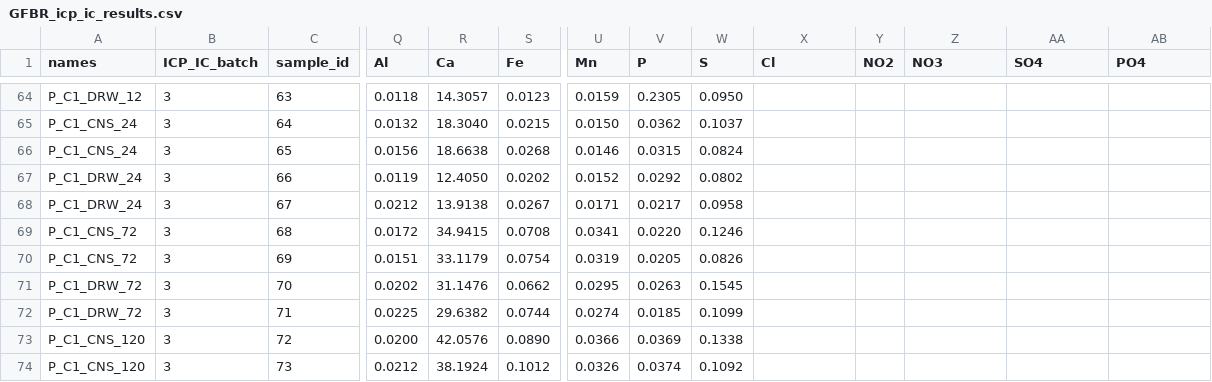
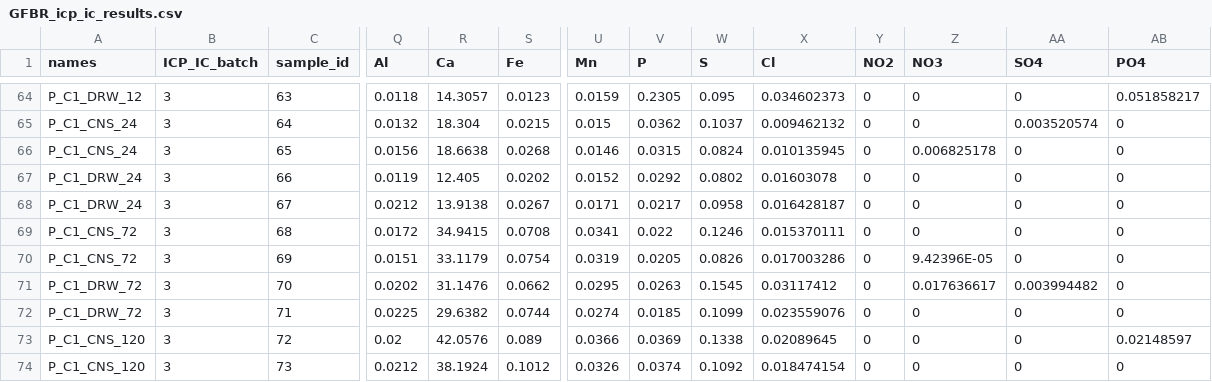
Before and after one commit to kld93/WBR-microbiome, a CSV file: data/GFBR_icp_ic_results.csv, drawn as a sheet; only a part is shown, gaps mark what is left out; the diff covers the shown part only; the diff names each change by its address in the sheet, - before the commit and + after, or states it on an @@ line.

```diff
--- a/data/GFBR_icp_ic_results.csv
+++ b/data/GFBR_icp_ic_results.csv
-W64 (S): 0.0950
+W64 (S): 0.095
-X64 (Cl): (empty)
+X64 (Cl): 0.034602373
-Y64:Y74 (NO2): (empty)
+Y64:Y74 (NO2): 0
-Z64:Z65 (NO3): (empty)
+Z64:Z65 (NO3): 0
-AA64 (SO4): (empty)
+AA64 (SO4): 0
-AB64 (PO4): (empty)
+AB64 (PO4): 0.051858217
-R65 (Ca): 18.3040
+R65 (Ca): 18.304
-U65 (Mn): 0.0150
+U65 (Mn): 0.015
-X65 (Cl): (empty)
+X65 (Cl): 0.009462132
-AA65 (SO4): (empty)
+AA65 (SO4): 0.003520574
-AB65:AB72 (PO4): (empty)
+AB65:AB72 (PO4): 0
-X66 (Cl): (empty)
+X66 (Cl): 0.010135945
-Z66 (NO3): (empty)
+Z66 (NO3): 0.006825178
-AA66:AA70 (SO4): (empty)
+AA66:AA70 (SO4): 0
-R67 (Ca): 12.4050
+R67 (Ca): 12.405
-X67 (Cl): (empty)
+X67 (Cl): 0.01603078
-Z67:Z69 (NO3): (empty)
+Z67:Z69 (NO3): 0
-X68 (Cl): (empty)
+X68 (Cl): 0.016428187
-V69 (P): 0.0220
+V69 (P): 0.022
-X69 (Cl): (empty)
+X69 (Cl): 0.015370111
-X70 (Cl): (empty)
+X70 (Cl): 0.017003286
-Z70 (NO3): (empty)
+Z70 (NO3): 9.42396E-05
-X71 (Cl): (empty)
+X71 (Cl): 0.03117412
-Z71 (NO3): (empty)
+Z71 (NO3): 0.017636617
-AA71 (SO4): (empty)
+AA71 (SO4): 0.003994482
-X72 (Cl): (empty)
+X72 (Cl): 0.023559076
-Z72:Z74 (NO3): (empty)
+Z72:Z74 (NO3): 0
-AA72:AA74 (SO4): (empty)
+AA72:AA74 (SO4): 0
-Q73 (Al): 0.0200
+Q73 (Al): 0.02
-S73 (Fe): 0.0890
+S73 (Fe): 0.089
-X73 (Cl): (empty)
+X73 (Cl): 0.02089645
-AB73 (PO4): (empty)
+AB73 (PO4): 0.02148597
-X74 (Cl): (empty)
+X74 (Cl): 0.018474154
-AB74 (PO4): (empty)
+AB74 (PO4): 0
```
Also changed, not shown: 132 edited cells elsewhere in this file, 1 other file.
